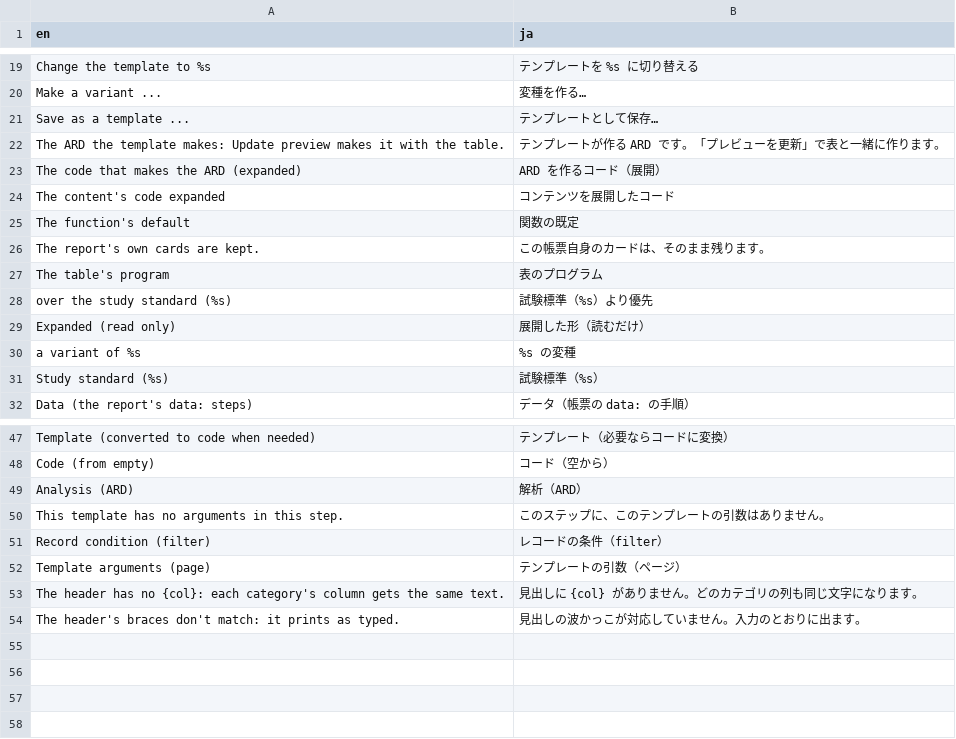
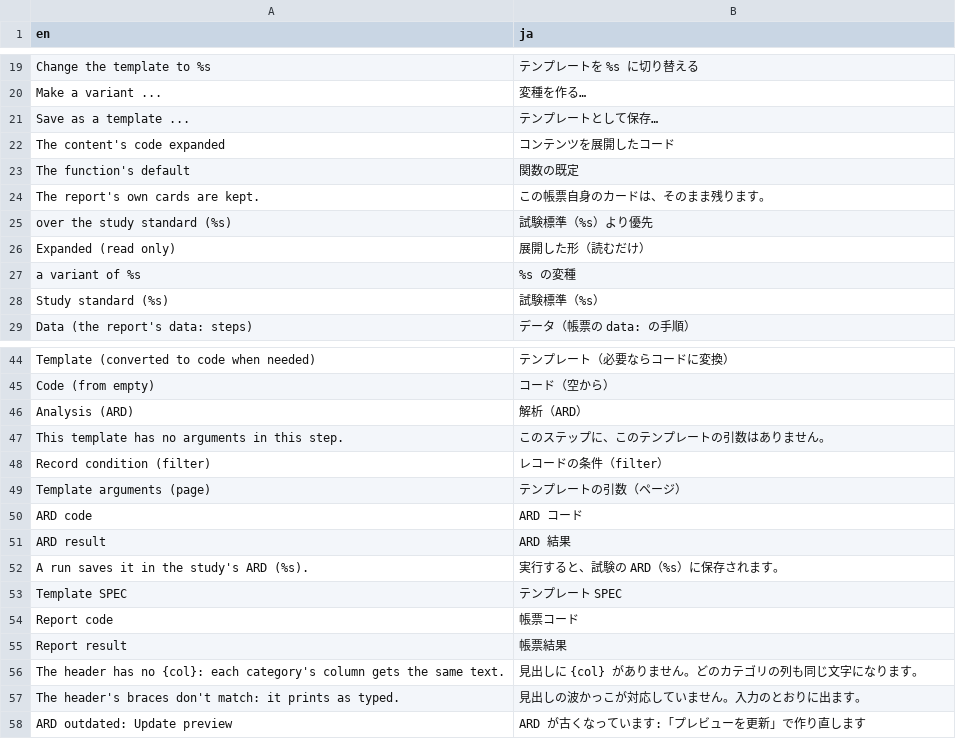
Before and after one commit to ichirio/tflplanner, a CSV file: inst/i18n/strings/add_report.csv, drawn as a sheet; only a part is shown, gaps mark what is left out.

```diff
--- a/inst/i18n/strings/add_report.csv
+++ b/inst/i18n/strings/add_report.csv
@@ -21,4 +21,2 @@
 "Save as a template ...","テンプレートとして保存…"
-"The ARD the template makes: Update preview makes it with the table.","テンプレートが作る ARD です。「プレビューを更新」で表と一緒に作ります。"
-"The code that makes the ARD (expanded)","ARD を作るコード（展開）"
 "The content's code expanded","コンテンツを展開したコード"
@@ -26,3 +24,2 @@
 "The report's own cards are kept.","この帳票自身のカードは、そのまま残ります。"
-"The table's program","表のプログラム"
 "over the study standard (%s)","試験標準（%s）より優先"
@@ -52,3 +49,10 @@
 "Template arguments (page)","テンプレートの引数（ページ）"
+"ARD code","ARD コード"
+"ARD result","ARD 結果"
+"A run saves it in the study's ARD (%s).","実行すると、試験の ARD（%s）に保存されます。"
+"Template SPEC","テンプレート SPEC"
+"Report code","帳票コード"
+"Report result","帳票結果"
 "The header has no {col}: each category's column gets the same text.","見出しに {col} がありません。どのカテゴリの列も同じ文字になります。"
 "The header's braces don't match: it prints as typed.","見出しの波かっこが対応していません。入力のとおりに出ます。"
+"ARD outdated: Update preview","ARD が古くなっています:「プレビューを更新」で作り直します"
```
Also changed, not shown: inst/i18n/strings/common.csv, 9 other files.
